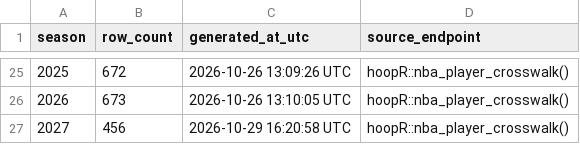
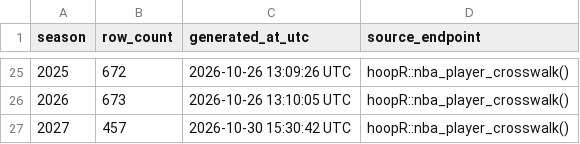
Before and after one commit to sportsdataverse/hoopR-nba-data, a CSV file: nba/crosswalk/nba_player_crosswalk_in_data_repo.csv, drawn as a sheet; only a part is shown, gaps mark what is left out.

Commit message:
NBA Data Updated (Start: 2027 End: 2027)

```diff
--- a/nba/crosswalk/nba_player_crosswalk_in_data_repo.csv
+++ b/nba/crosswalk/nba_player_crosswalk_in_data_repo.csv
@@ -26,2 +26,2 @@ season,row_count,generated_at_utc,source_endpoint
 2026,673,2026-10-26 13:10:05 UTC,hoopR::nba_player_crosswalk()
-2027,456,2026-10-29 16:20:58 UTC,hoopR::nba_player_crosswalk()
+2027,457,2026-10-30 15:30:42 UTC,hoopR::nba_player_crosswalk()
```
Also changed, not shown: nba/crosswalk/nba_schedule_crosswalk_in_data_repo.csv, nba/crosswalk/nba_team_crosswalk_in_data_repo.csv, 1 other file.
